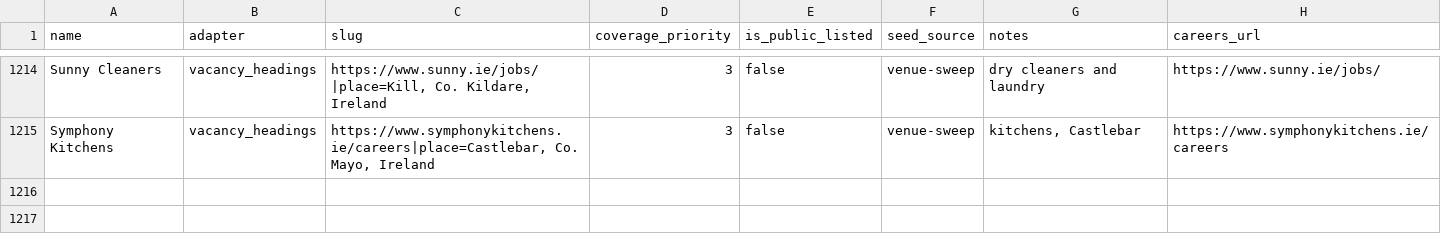
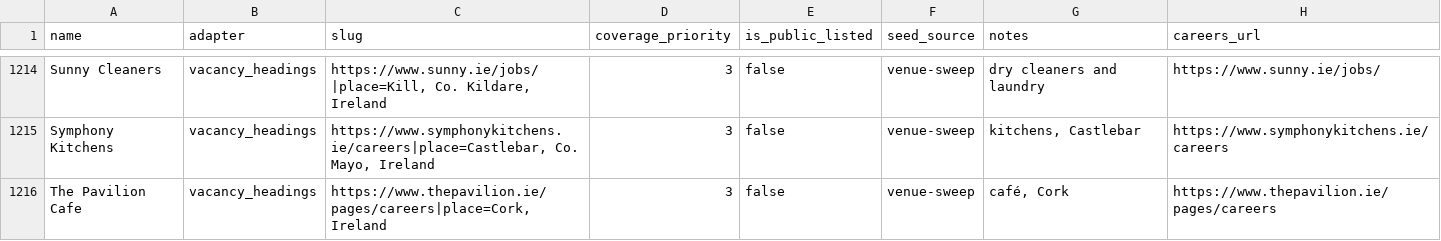
Before and after one commit to ag2502/Sorted-Place, a CSV file: data/seed_companies.csv, drawn as a sheet; only a part is shown, gaps mark what is left out.

Commit message:
2026-10-20 18:50 - Read The Pavilion Cafe's vacancies
The Pavilion Cafe's careers page (https://www.thepavilion.ie/pages/careers) lists its vacancies as headings: 5 roles. The headings name no place, so the slug gives the employer's own in Cork (from its site's address).

```diff
--- a/data/seed_companies.csv
+++ b/data/seed_companies.csv
@@ -1215 +1215,2 @@ Sunny Cleaners,vacancy_headings,"https://www.sunny.ie/jobs/|place=Kill, Co. Kild
 Symphony Kitchens,vacancy_headings,"https://www.symphonykitchens.ie/careers|place=Castlebar, Co. Mayo, Ireland",3,false,venue-sweep,"kitchens, Castlebar",https://www.symphonykitchens.ie/careers
+The Pavilion Cafe,vacancy_headings,"https://www.thepavilion.ie/pages/careers|place=Cork, Ireland",3,false,venue-sweep,"café, Cork",https://www.thepavilion.ie/pages/careers
```
